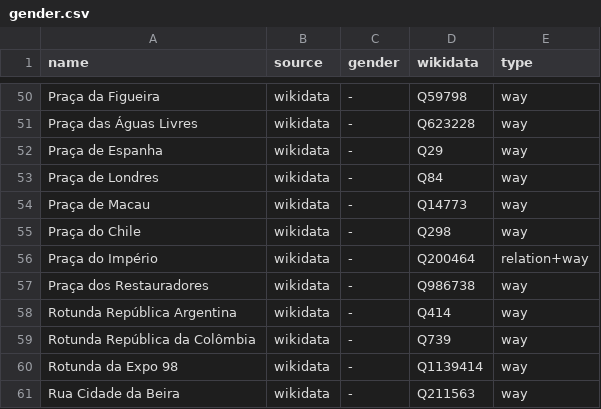
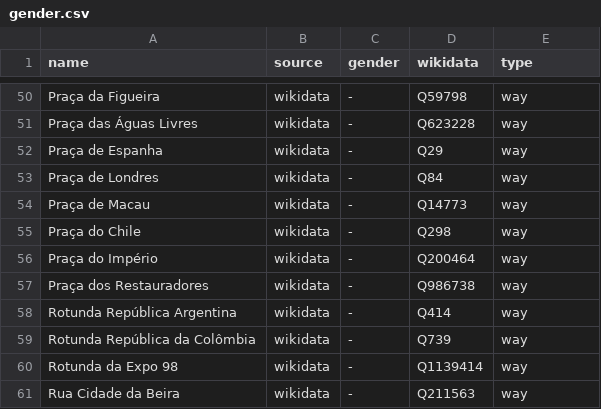
Before and after one commit to EqualStreetNames/equalstreetnames-lisbon, a CSV file: data/gender.csv, drawn as a sheet; only a part is shown, gaps mark what is left out.

```diff
--- a/data/gender.csv
+++ b/data/gender.csv
@@ -55,3 +55,3 @@ name,source,gender,wikidata,type
 "Praça do Chile",wikidata,-,Q298,way
-"Praça do Império",wikidata,-,Q200464,relation+way
+"Praça do Império",wikidata,-,Q200464,way
 "Praça dos Restauradores",wikidata,-,Q986738,way
```
Also changed, not shown: data/other.csv, 3 other files.
